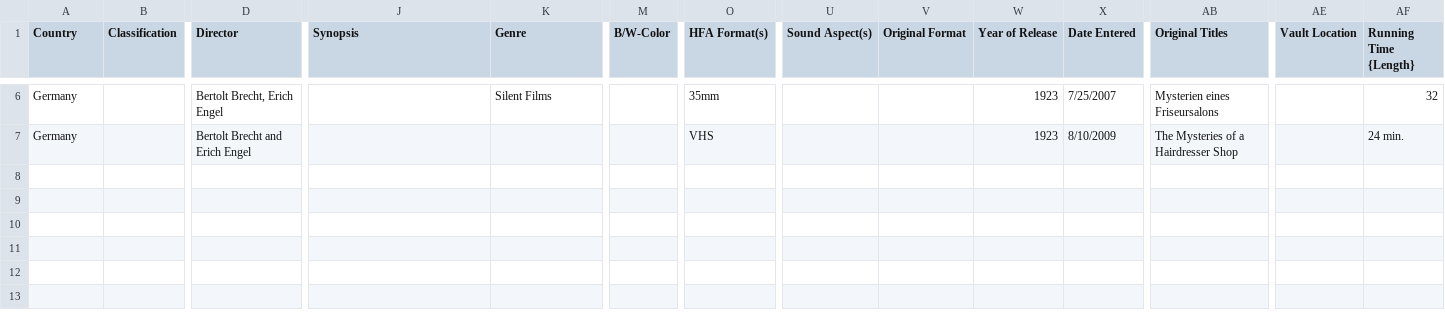
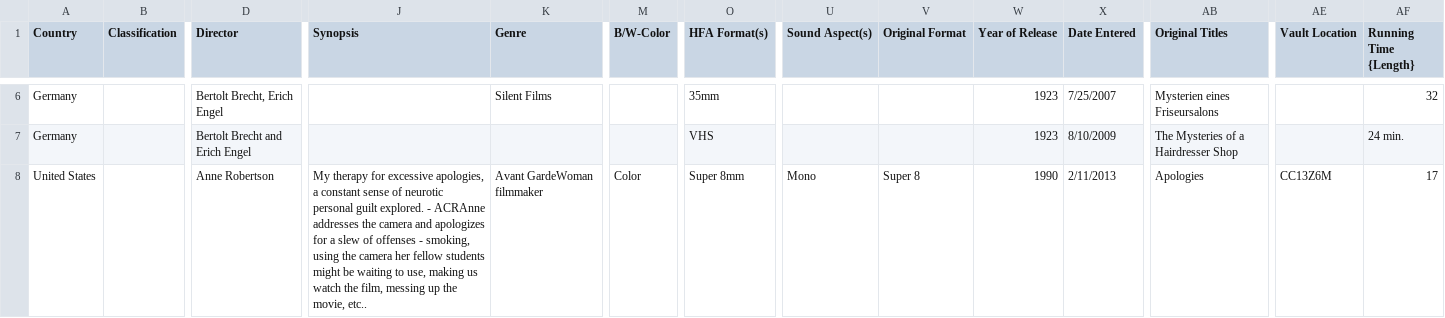
Before and after one commit to HLITS/LD4L_Film_Ontology, a CSV file: conversion test files/FMP_film_records.csv, drawn as a sheet; only a part is shown, gaps mark what is left out; rows hold the shown columns only; the diff covers the shown part only; the diff names each change by its address in the sheet, - before the commit and + after, or states it on an @@ line.

Commit message:
Add Anne Charlotte Robertson Collection examples

```diff
--- a/conversion test files/FMP_film_records.csv
+++ b/conversion test files/FMP_film_records.csv
+row 8: United States |  | Anne Robertson | My therapy for excessive apologies, a constant sense of neurotic personal guilt explored. - ACRAnne addresses the camera and apologizes for a slew of offenses - smoking, using the camera her fellow students might be waiting to use, making us watch the film, messing up the movie, etc.. | Avant GardeWoman filmmaker | Color | Super 8mm | Mono | Super 8 | 1990 | 2/11/2013 | Apologies | CC13Z6M | 17
```
Also changed, not shown: 1 added row elsewhere in this file.
